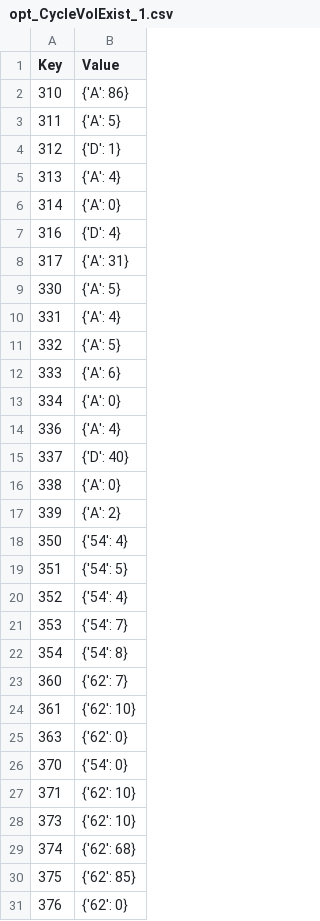
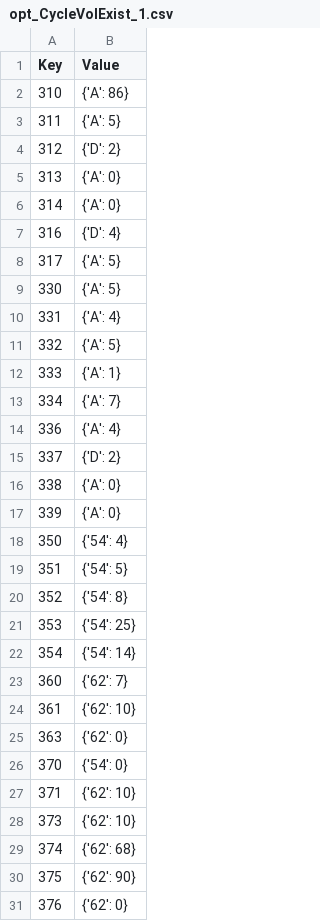
Before and after one commit to theologos/Colonial-Storage-Solver, a CSV file: results/opt_CycleVolExist_1.csv, drawn as a sheet.

```diff
--- a/results/opt_CycleVolExist_1.csv
+++ b/results/opt_CycleVolExist_1.csv
@@ -3,7 +3,7 @@ Key,Value
 311,{'A': 5}
-312,{'D': 1}
-313,{'A': 4}
+312,{'D': 2}
+313,{'A': 0}
 314,{'A': 0}
 316,{'D': 4}
-317,{'A': 31}
+317,{'A': 5}
 330,{'A': 5}
@@ -11,13 +11,13 @@ Key,Value
 332,{'A': 5}
-333,{'A': 6}
-334,{'A': 0}
+333,{'A': 1}
+334,{'A': 7}
 336,{'A': 4}
-337,{'D': 40}
+337,{'D': 2}
 338,{'A': 0}
-339,{'A': 2}
+339,{'A': 0}
 350,{'54': 4}
 351,{'54': 5}
-352,{'54': 4}
-353,{'54': 7}
-354,{'54': 8}
+352,{'54': 8}
+353,{'54': 25}
+354,{'54': 14}
 360,{'62': 7}
@@ -29,3 +29,3 @@ Key,Value
 374,{'62': 68}
-375,{'62': 85}
+375,{'62': 90}
 376,{'62': 0}
```
Also changed, not shown: results/X_1.csv, results/i_1.csv, 6 other files.
